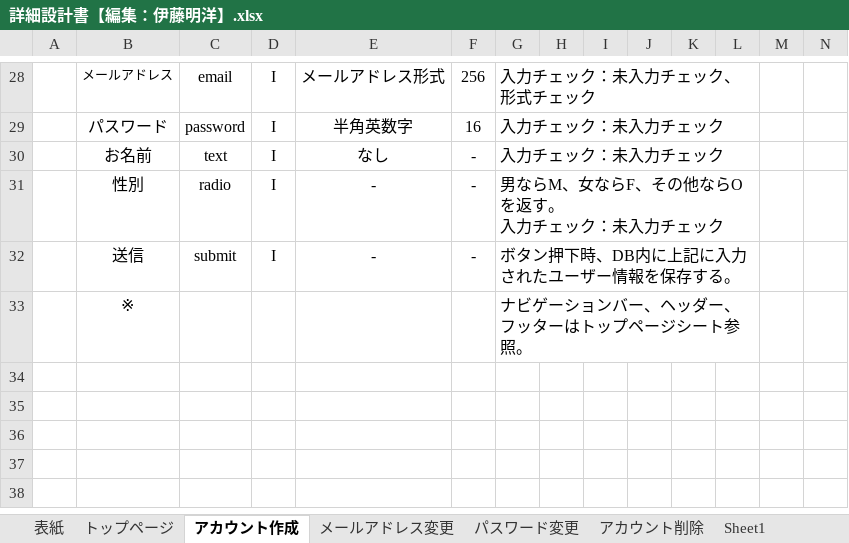
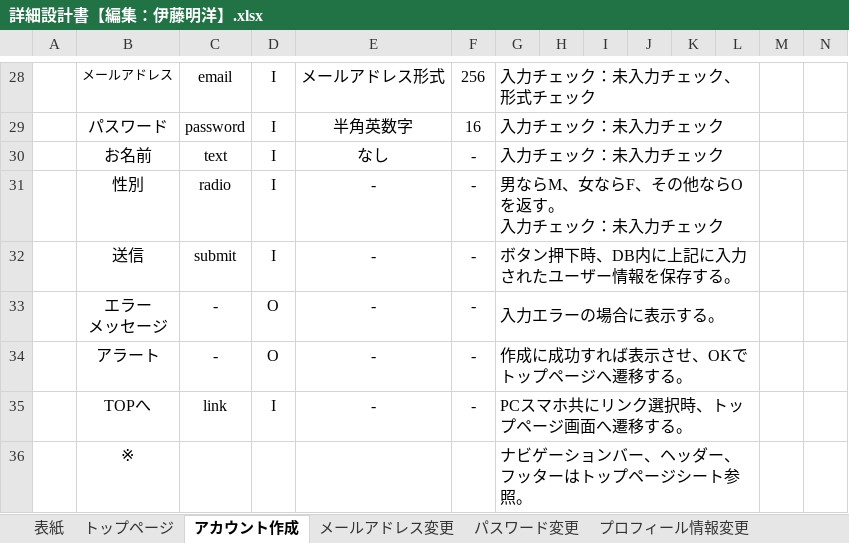
Before and after one commit to sss-sr2021/GUYS, an Excel workbook: 提出物/詳細設計書【編集：伊藤明洋】.xlsx, sheet アカウント作成, drawn as a sheet; only a part is shown, gaps mark what is left out; values as stored, in another font and other column widths than the file's, no borders; charts and pictures not drawn; ↵ is a line break in a cell; the diff names each change by its address in the sheet, - before the commit and + after, or states it on an @@ line.

```diff
--- a/提出物/詳細設計書【編集：伊藤明洋】.xlsx (sheet アカウント作成)
+++ b/提出物/詳細設計書【編集：伊藤明洋】.xlsx (sheet アカウント作成)
+sheet tab: プロフィール情報変更
+row 33:  | エラー ↵ メッセージ | - | O | - | - | 入力エラーの場合に表示する。
+row 34:  | アラート | - | O | - | - | 作成に成功すれば表示させ、OKでトップページへ遷移する。
+row 35:  | TOPへ | link | I | - | - | PCスマホ共にリンク選択時、トップページ画面へ遷移する。
```
Also changed, not shown: sheet パスワード変更, sheet メールアドレス変更, sheet アカウント削除, other sheet tabs, charts or pictures.
